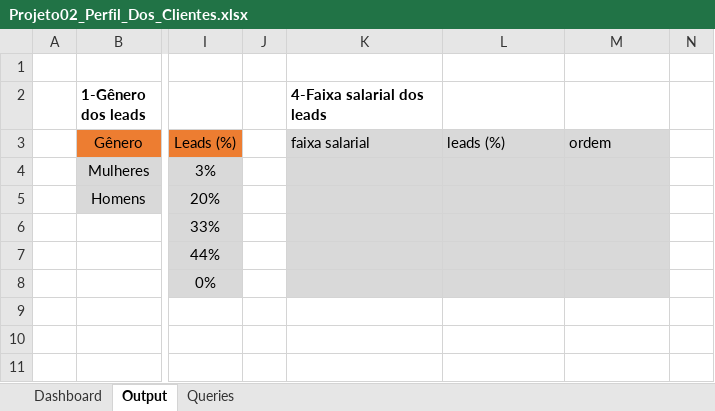
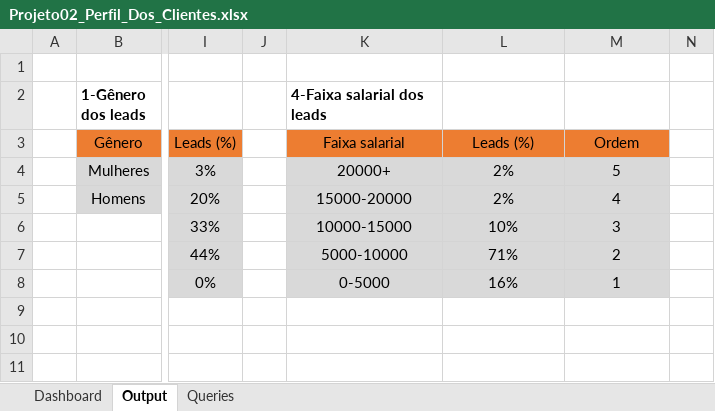
Before and after one commit to GuilhermeFogolin/Estudos-SQL, an Excel workbook: Exercicios/Projeto02_Perfil_Dos_Clientes.xlsx, sheet Output, drawn as a sheet; only a part is shown, gaps mark what is left out; values as stored, in another font and other column widths than the file's, no borders; the diff names each change by its address in the sheet, - before the commit and + after, or states it on an @@ line.

Commit message:
Consultando faixa salarial, leads e ordenação

```diff
--- a/Exercicios/Projeto02_Perfil_Dos_Clientes.xlsx (sheet Output)
+++ b/Exercicios/Projeto02_Perfil_Dos_Clientes.xlsx (sheet Output)
-K3 (4-Faixa salarial dos leads): faixa salarial
+K3 (4-Faixa salarial dos leads): Faixa salarial
@@ K3:M3 fill: #D9D9D9 → #ED7D31, alignment: left → center @@
-L3: leads (%)
+L3: Leads (%)
-M3: ordem
+M3: Ordem
-K4 (4-Faixa salarial dos leads): (empty)
+K4 (4-Faixa salarial dos leads): 20000+
-L4:L5: (empty)
+L4:L5: 2%
-M4: (empty)
+M4: 5
-K5 (4-Faixa salarial dos leads): (empty)
+K5 (4-Faixa salarial dos leads): 15000-20000
-M5: (empty)
+M5: 4
-K6 (4-Faixa salarial dos leads): (empty)
+K6 (4-Faixa salarial dos leads): 10000-15000
-L6: (empty)
+L6: 10%
-M6: (empty)
+M6: 3
-K7 (4-Faixa salarial dos leads): (empty)
+K7 (4-Faixa salarial dos leads): 5000-10000
-L7: (empty)
+L7: 71%
-M7: (empty)
+M7: 2
-K8 (4-Faixa salarial dos leads): (empty)
+K8 (4-Faixa salarial dos leads): 0-5000
-L8: (empty)
+L8: 16%
-M8: (empty)
+M8: 1
```
Also changed, not shown: charts or pictures, 1 other file.
